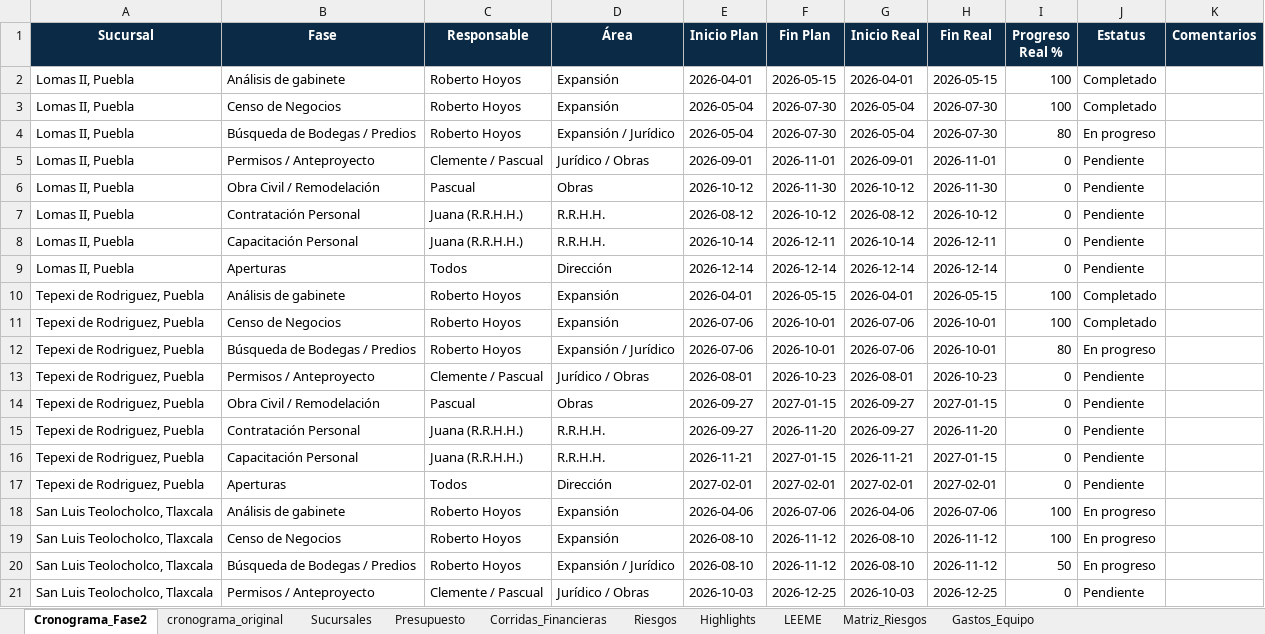
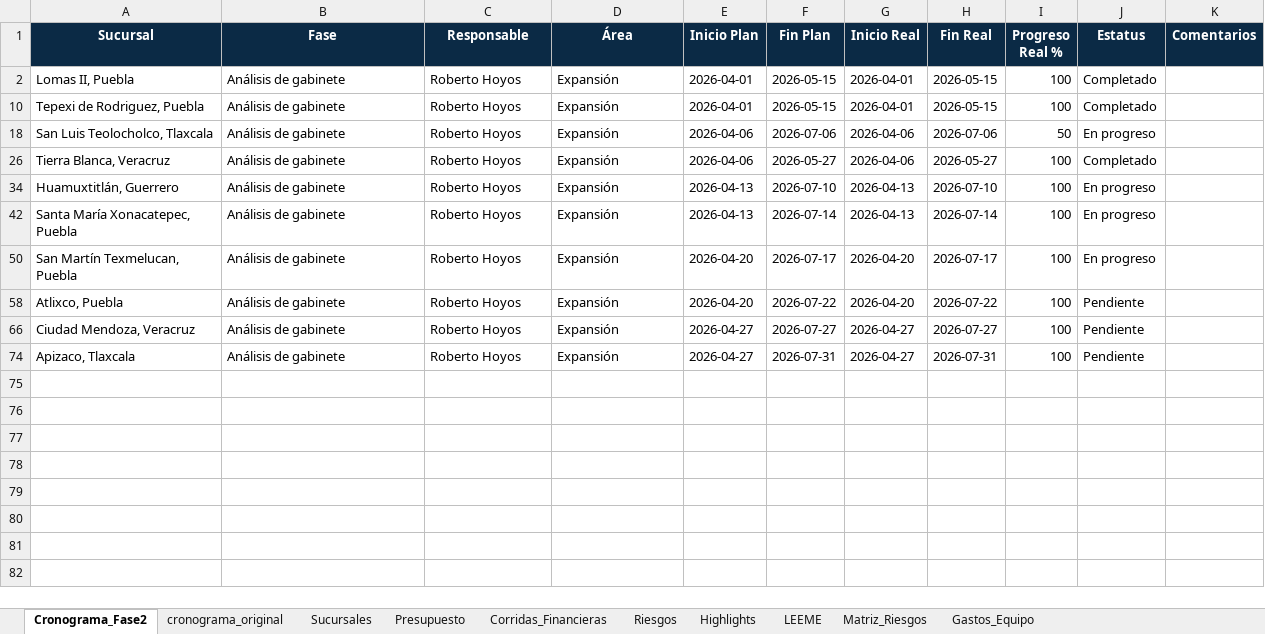
Before and after one commit to Reynagaproyectos/SALUD_ABASTECEDORA, an Excel workbook: Salud_Programa_ABA.xlsx, sheet Cronograma_Fase2, drawn as a sheet; only a part is shown; the shorter side is filled out with more unchanged rows; values as stored, in another font and other column widths than the file's, no borders; the diff covers the shown part only; the diff names each change by its address in the sheet, - before the commit and + after, or states it on an @@ line.

Commit message:
Add files via upload

```diff
--- a/Salud_Programa_ABA.xlsx (sheet Cronograma_Fase2)
+++ b/Salud_Programa_ABA.xlsx (sheet Cronograma_Fase2)
@@ row 3 hidden: Lomas II, Puebla | Censo de Negocios | Roberto Hoyos | Expansión | 2026-05-04 | 2026-07-30 | 2026-05-04 | 2026-07-30 | 100 | Completado @@
@@ row 4 hidden: Lomas II, Puebla | Búsqueda de Bodegas / Predios | Roberto Hoyos | Expansión / Jurídico | 2026-05-04 | 2026-07-30 | 2026-05-04 | 2026-07-30 | 80 | En progreso @@
@@ row 5 hidden: Lomas II, Puebla | Permisos / Anteproyecto | Clemente / Pascual | Jurídico / Obras | 2026-09-01 | 2026-11-01 | 2026-09-01 | 2026-11-01 | 0 | Pendiente @@
@@ row 6 hidden: Lomas II, Puebla | Obra Civil / Remodelación | Pascual | Obras | 2026-10-12 | 2026-11-30 | 2026-10-12 | 2026-11-30 | 0 | Pendiente @@
@@ row 7 hidden: Lomas II, Puebla | Contratación Personal | Juana (R.R.H.H.) | R.R.H.H. | 2026-08-12 | 2026-10-12 | 2026-08-12 | 2026-10-12 | 0 | Pendiente @@
@@ row 8 hidden: Lomas II, Puebla | Capacitación Personal | Juana (R.R.H.H.) | R.R.H.H. | 2026-10-14 | 2026-12-11 | 2026-10-14 | 2026-12-11 | 0 | Pendiente @@
@@ row 9 hidden: Lomas II, Puebla | Aperturas | Todos | Dirección | 2026-12-14 | 2026-12-14 | 2026-12-14 | 2026-12-14 | 0 | Pendiente @@
@@ row 11 hidden: Tepexi de Rodriguez, Puebla | Censo de Negocios | Roberto Hoyos | Expansión | 2026-07-06 | 2026-10-01 | 2026-07-06 | 2026-10-01 | 100 | Completado @@
@@ row 12 hidden: Tepexi de Rodriguez, Puebla | Búsqueda de Bodegas / Predios | Roberto Hoyos | Expansión / Jurídico | 2026-07-06 | 2026-10-01 | 2026-07-06 | 2026-10-01 | 80 | En progreso @@
@@ row 13 hidden: Tepexi de Rodriguez, Puebla | Permisos / Anteproyecto | Clemente / Pascual | Jurídico / Obras | 2026-08-01 | 2026-10-23 | 2026-08-01 | 2026-10-23 | 0 | Pendiente @@
@@ row 14 hidden: Tepexi de Rodriguez, Puebla | Obra Civil / Remodelación | Pascual | Obras | 2026-09-27 | 2027-01-15 | 2026-09-27 | 2027-01-15 | 0 | Pendiente @@
@@ row 15 hidden: Tepexi de Rodriguez, Puebla | Contratación Personal | Juana (R.R.H.H.) | R.R.H.H. | 2026-09-27 | 2026-11-20 | 2026-09-27 | 2026-11-20 | 0 | Pendiente @@
@@ row 16 hidden: Tepexi de Rodriguez, Puebla | Capacitación Personal | Juana (R.R.H.H.) | R.R.H.H. | 2026-11-21 | 2027-01-15 | 2026-11-21 | 2027-01-15 | 0 | Pendiente @@
@@ row 17 hidden: Tepexi de Rodriguez, Puebla | Aperturas | Todos | Dirección | 2027-02-01 | 2027-02-01 | 2027-02-01 | 2027-02-01 | 0 | Pendiente @@
-I18 (Progreso Real %): 100
+I18 (Progreso Real %): 50
@@ row 19 hidden: San Luis Teolocholco, Tlaxcala | Censo de Negocios | Roberto Hoyos | Expansión | 2026-08-10 | 2026-11-12 | 2026-08-10 | 2026-11-12 | 100 | En progreso @@
@@ row 20 hidden: San Luis Teolocholco, Tlaxcala | Búsqueda de Bodegas / Predios | Roberto Hoyos | Expansión / Jurídico | 2026-08-10 | 2026-11-12 | 2026-08-10 | 2026-11-12 | 50 | En progreso @@
@@ row 21 hidden: San Luis Teolocholco, Tlaxcala | Permisos / Anteproyecto | Clemente / Pascual | Jurídico / Obras | 2026-10-03 | 2026-12-25 | 2026-10-03 | 2026-12-25 | 0 | Pendiente @@
```
Also changed, not shown: 53 hidden or unhidden rows elsewhere in this sheet.
